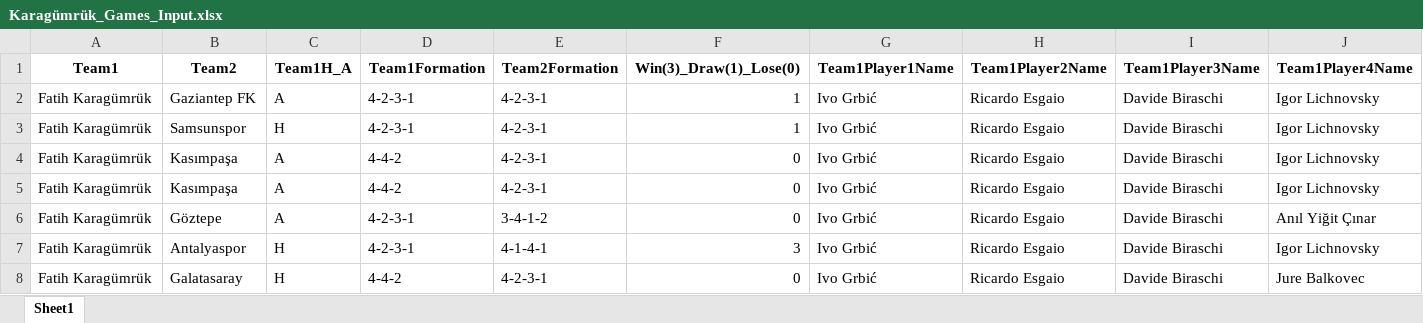
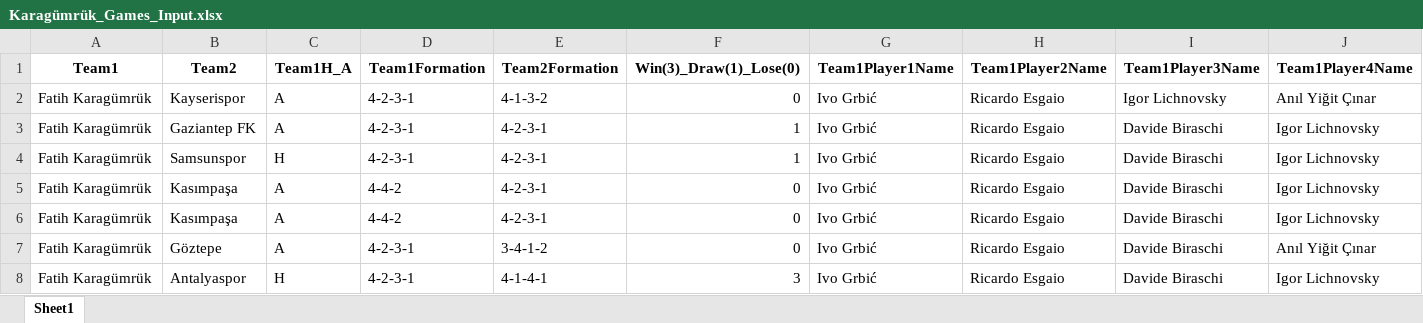
Before and after one commit to goloncesi-ai/predictaball-web, an Excel workbook: Data/Turkish Super League/Karagümrük/mixed-seasons/Karagümrük_Games_Input.xlsx, sheet Sheet1, drawn as a sheet; only a part is shown; the shorter side is filled out with more unchanged rows; values as stored, in another font and other column widths than the file's, no borders; rows hold the shown columns only; the diff names each change by its address in the sheet, - before the commit and + after, or states it on an @@ line.

```diff
--- a/Data/Turkish Super League/Karagümrük/mixed-seasons/Karagümrük_Games_Input.xlsx (sheet Sheet1)
+++ b/Data/Turkish Super League/Karagümrük/mixed-seasons/Karagümrük_Games_Input.xlsx (sheet Sheet1)
+row 2: Fatih Karagümrük | Kayserispor | A | 4-2-3-1 | 4-1-3-2 | 0 | Ivo Grbić | Ricardo Esgaio | Igor Lichnovsky | Anıl Yiğit Çınar
```
Also changed, not shown: Data/Turkish Super League/Alanyaspor/mixed-seasons/Alanyaspor_Games_Input.xlsx, Data/Turkish Super League/Antalyaspor/mixed-seasons/Antalyaspor_Games_Input.xlsx, 34 other files.
